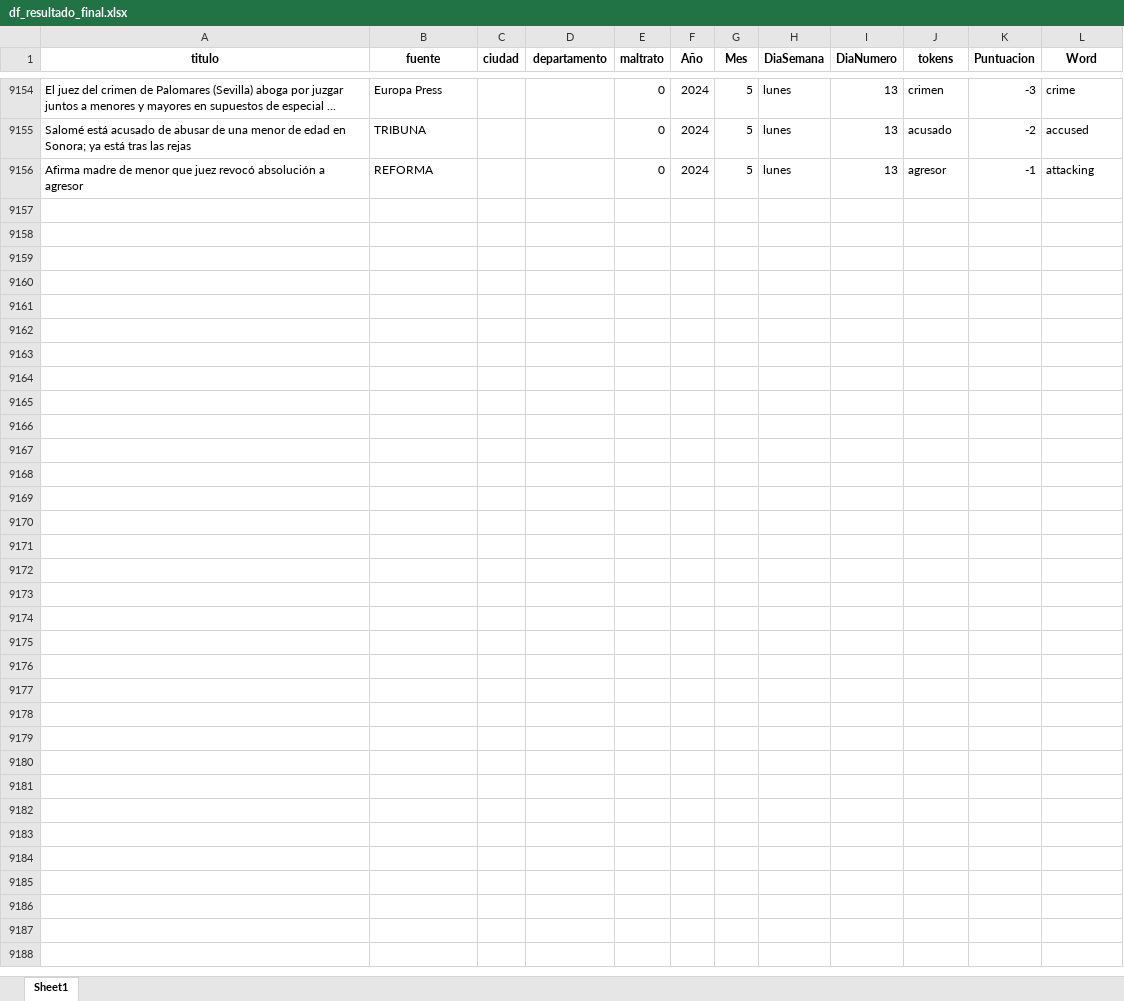
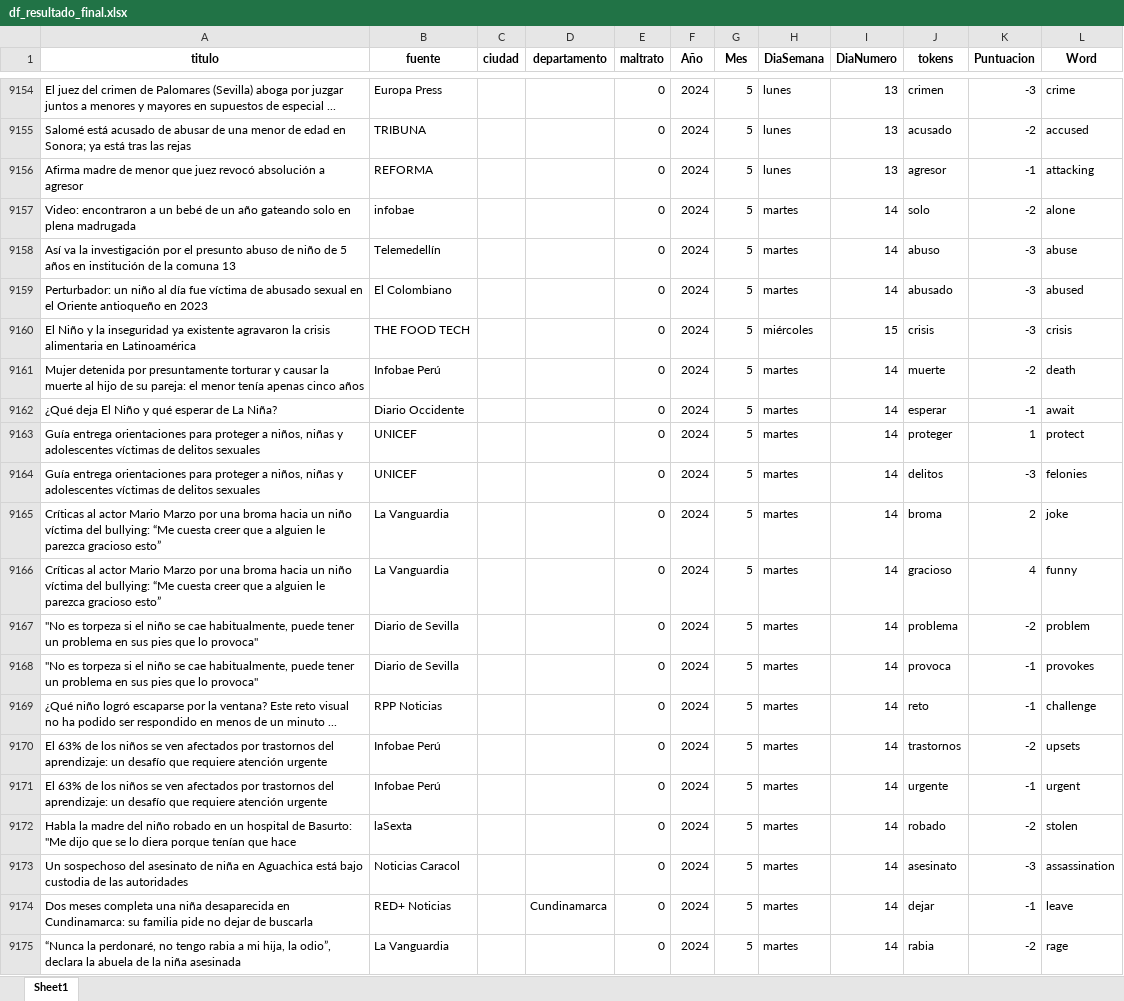
Before and after one commit to ICBF-Analitica/Monitoreo_de_medios, an Excel workbook: Data/df_resultado_final.xlsx, sheet Sheet1, drawn as a sheet; only a part is shown, gaps mark what is left out; values as stored, in another font and other column widths than the file's, no borders; the diff covers the shown part only; the diff names each change by its address in the sheet, - before the commit and + after, or states it on an @@ line.

```diff
--- a/Data/df_resultado_final.xlsx (sheet Sheet1)
+++ b/Data/df_resultado_final.xlsx (sheet Sheet1)
+row 9157: Video: encontraron a un bebé de un año gateando solo en plena madrugada | infobae |  |  | 0 | 2024 | 5 | martes | 14 | solo | -2 | alone
+row 9158: Así va la investigación por el presunto abuso de niño de 5 años en institución de la comuna 13 | Telemedellín |  |  | 0 | 2024 | 5 | martes | 14 | abuso | -3 | abuse
+row 9159: Perturbador: un niño al día fue víctima de abusado sexual en el Oriente antioqueño en 2023 | El Colombiano |  |  | 0 | 2024 | 5 | martes | 14 | abusado | -3 | abused
+row 9160: El Niño y la inseguridad ya existente agravaron la crisis alimentaria en Latinoamérica | THE FOOD TECH |  |  | 0 | 2024 | 5 | miércoles | 15 | crisis | -3 | crisis
+row 9161: Mujer detenida por presuntamente torturar y causar la muerte al hijo de su pareja: el menor tenía apenas cinco años | Infobae Perú |  |  | 0 | 2024 | 5 | martes | 14 | muerte | -2 | death
+row 9162: ¿Qué deja El Niño y qué esperar de La Niña? | Diario Occidente |  |  | 0 | 2024 | 5 | martes | 14 | esperar | -1 | await
+row 9163: Guía entrega orientaciones para proteger a niños, niñas y adolescentes víctimas de delitos sexuales | UNICEF |  |  | 0 | 2024 | 5 | martes | 14 | proteger | 1 | protect
+row 9164: Guía entrega orientaciones para proteger a niños, niñas y adolescentes víctimas de delitos sexuales | UNICEF |  |  | 0 | 2024 | 5 | martes | 14 | delitos | -3 | felonies
+row 9165: Críticas al actor Mario Marzo por una broma hacia un niño víctima del bullying: “Me cuesta creer que a alguien le parezca gracioso esto” | La Vanguardia |  |  | 0 | 2024 | 5 | martes | 14 | broma | 2 | joke
+row 9166: Críticas al actor Mario Marzo por una broma hacia un niño víctima del bullying: “Me cuesta creer que a alguien le parezca gracioso esto” | La Vanguardia |  |  | 0 | 2024 | 5 | martes | 14 | gracioso | 4 | funny
+row 9167: "No es torpeza si el niño se cae habitualmente, puede tener un problema en sus pies que lo provoca" | Diario de Sevilla |  |  | 0 | 2024 | 5 | martes | 14 | problema | -2 | problem
+row 9168: "No es torpeza si el niño se cae habitualmente, puede tener un problema en sus pies que lo provoca" | Diario de Sevilla |  |  | 0 | 2024 | 5 | martes | 14 | provoca | -1 | provokes
+row 9169: ¿Qué niño logró escaparse por la ventana? Este reto visual no ha podido ser respondido en menos de un minuto ... | RPP Noticias |  |  | 0 | 2024 | 5 | martes | 14 | reto | -1 | challenge
+row 9170: El 63% de los niños se ven afectados por trastornos del aprendizaje: un desafío que requiere atención urgente | Infobae Perú |  |  | 0 | 2024 | 5 | martes | 14 | trastornos | -2 | upsets
+row 9171: El 63% de los niños se ven afectados por trastornos del aprendizaje: un desafío que requiere atención urgente | Infobae Perú |  |  | 0 | 2024 | 5 | martes | 14 | urgente | -1 | urgent
+row 9172: Habla la madre del niño robado en un hospital de Basurto: "Me dijo que se lo diera porque tenían que hace | laSexta |  |  | 0 | 2024 | 5 | martes | 14 | robado | -2 | stolen
+row 9173: Un sospechoso del asesinato de niña en Aguachica está bajo custodia de las autoridades | Noticias Caracol |  |  | 0 | 2024 | 5 | martes | 14 | asesinato | -3 | assassination
+row 9174: Dos meses completa una niña desaparecida en Cundinamarca: su familia pide no dejar de buscarla | RED+ Noticias |  | Cundinamarca | 0 | 2024 | 5 | martes | 14 | dejar | -1 | leave
+row 9175: “Nunca la perdonaré, no tengo rabia a mi hija, la odio”, declara la abuela de la niña asesinada | La Vanguardia |  |  | 0 | 2024 | 5 | martes | 14 | rabia | -2 | rage
```
Also changed, not shown: 105 added rows elsewhere in this sheet, 1 other file.
